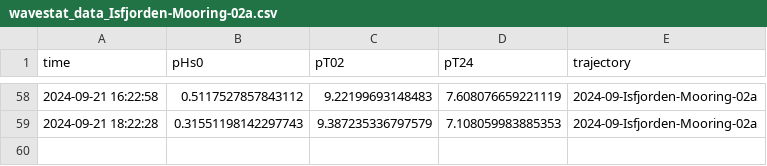
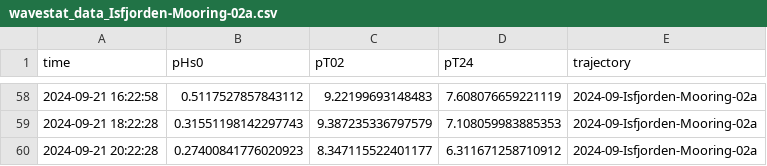
Before and after one commit to jerabaul29/2024_data_Isfjorden_02a, a CSV file: wavestat_data_Isfjorden-Mooring-02a.csv, drawn as a sheet; only a part is shown, gaps mark what is left out.

```diff
--- a/wavestat_data_Isfjorden-Mooring-02a.csv
+++ b/wavestat_data_Isfjorden-Mooring-02a.csv
@@ -59 +59,2 @@ time,pHs0,pT02,pT24,trajectory
 2024-09-21 18:22:28,0.31551198142297743,9.387235336797579,7.108059983885353,2024-09-Isfjorden-Mooring-02a
+2024-09-21 20:22:28,0.27400841776020923,8.347115522401177,6.311671258710912,2024-09-Isfjorden-Mooring-02a
```
Also changed, not shown: wavespec__data_Isfjorden-Mooring-02a.csv.
